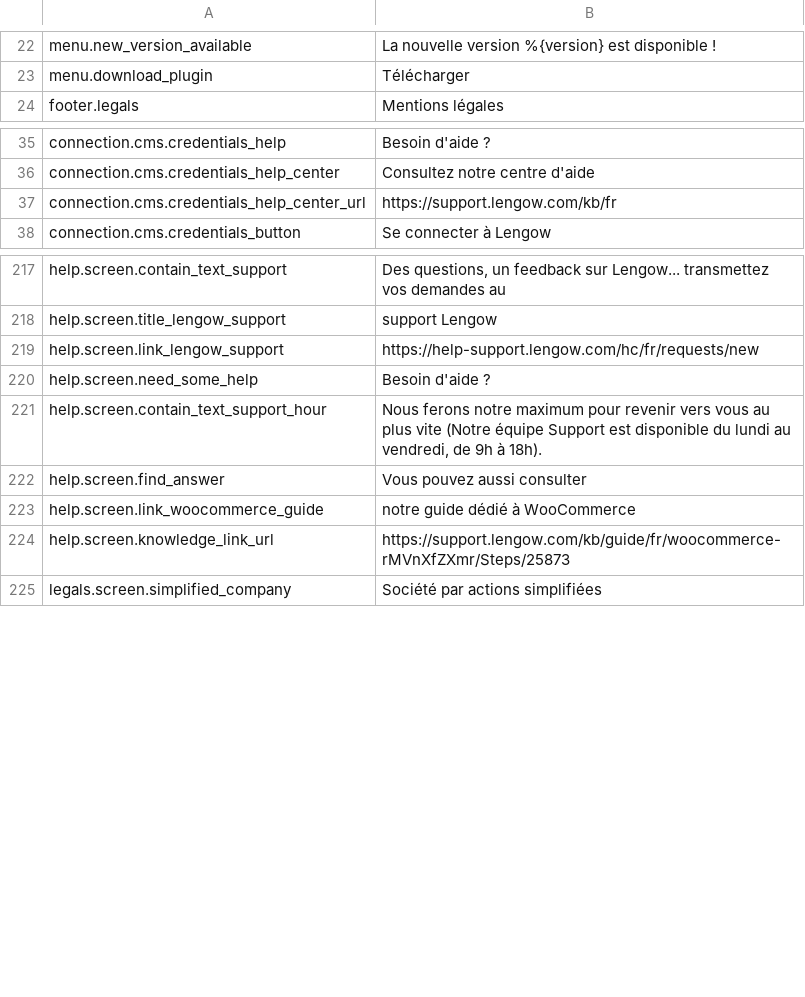
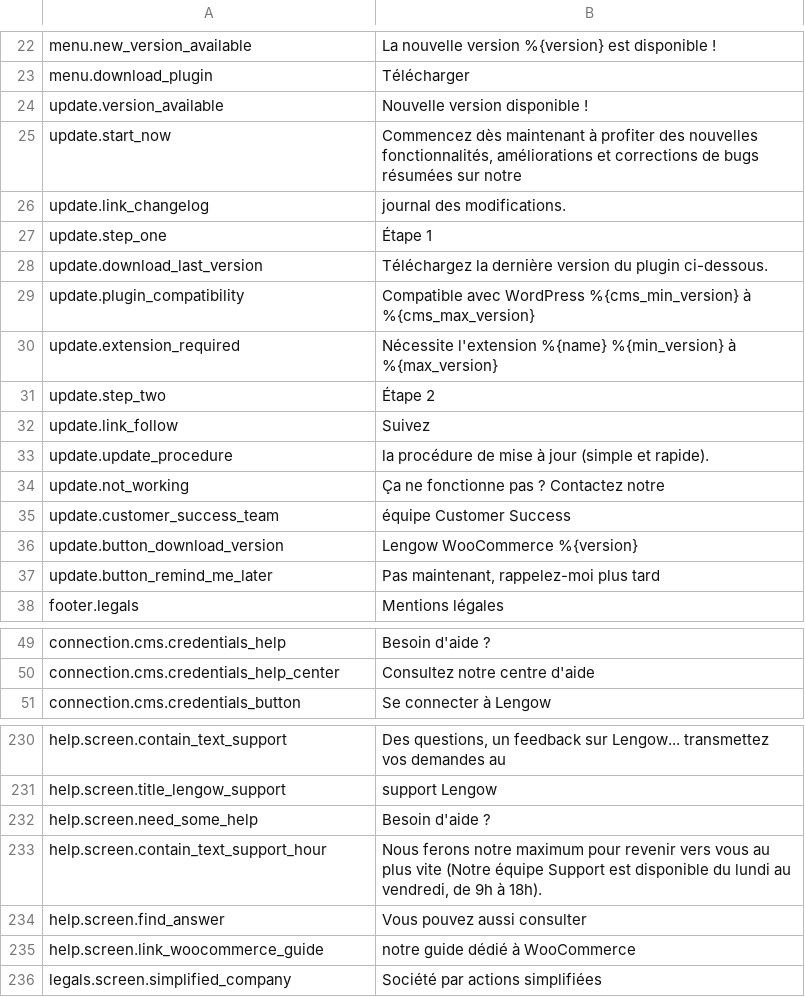
Before and after one commit to lengow/plugin-woocommerce, a CSV file: translations/fr_FR.csv, drawn as a sheet; only a part is shown, gaps mark what is left out; the diff covers the shown part only.

Commit message:
Merged in LGW-4565 - Feature: Setting up a modal for the plugin update (pull request #98)

```diff
--- a/translations/fr_FR.csv
+++ b/translations/fr_FR.csv
@@ -23,2 +23,16 @@ menu.new_version_available|La nouvelle version %{version} est disponible !
 menu.download_plugin|Télécharger
+update.version_available|Nouvelle version disponible !
+update.start_now|Commencez dès maintenant à profiter des nouvelles fonctionnalités, améliorations et corrections de bugs résumées sur notre
+update.link_changelog|journal des modifications.
+update.step_one|Étape 1
+update.download_last_version|Téléchargez la dernière version du plugin ci-dessous.
+update.plugin_compatibility|Compatible avec WordPress %{cms_min_version} à %{cms_max_version}
+update.extension_required|Nécessite l'extension %{name} %{min_version} à %{max_version}
+update.step_two|Étape 2
+update.link_follow|Suivez
+update.update_procedure|la procédure de mise à jour (simple et rapide).
+update.not_working|Ça ne fonctionne pas ? Contactez notre
+update.customer_success_team|équipe Customer Success
+update.button_download_version|Lengow WooCommerce %{version}
+update.button_remind_me_later|Pas maintenant, rappelez-moi plus tard
 footer.legals|Mentions légales
@@ -36,3 +50,2 @@ connection.cms.credentials_help|Besoin d'aide ?
 connection.cms.credentials_help_center|Consultez notre centre d'aide
-connection.cms.credentials_help_center_url|https://support.lengow.com/kb/fr
 connection.cms.credentials_button|Se connecter à Lengow
@@ -218,3 +231,2 @@ help.screen.contain_text_support|Des questions, un feedback sur Lengow... transm
 help.screen.title_lengow_support|support Lengow
-help.screen.link_lengow_support|https://help-support.lengow.com/hc/fr/requests/new
 help.screen.need_some_help|Besoin d'aide ?
@@ -223,3 +235,2 @@ help.screen.find_answer|Vous pouvez aussi consulter
 help.screen.link_woocommerce_guide|notre guide dédié à WooCommerce
-help.screen.knowledge_link_url|https://support.lengow.com/kb/guide/fr/woocommerce-rMVnXfZXmr/Steps/25873
 legals.screen.simplified_company|Société par actions simplifiées
```
Also changed, not shown: 1 edited cell elsewhere in this file, toolbox/checkmd5.csv, translations/en_GB.csv, 28 other files.
